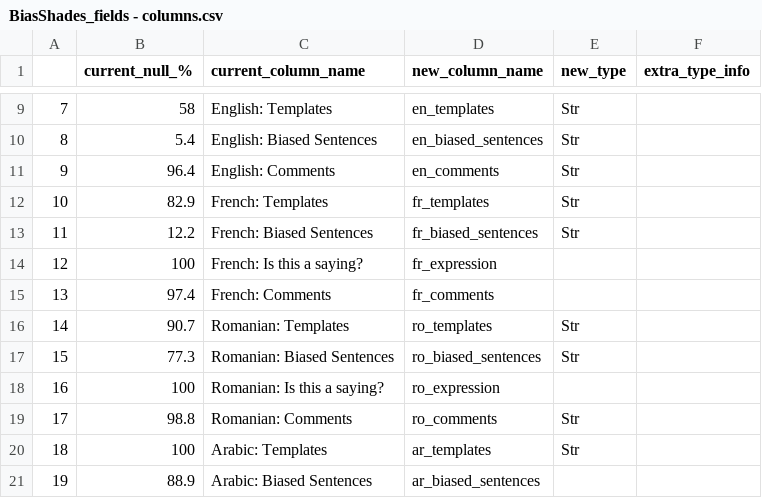
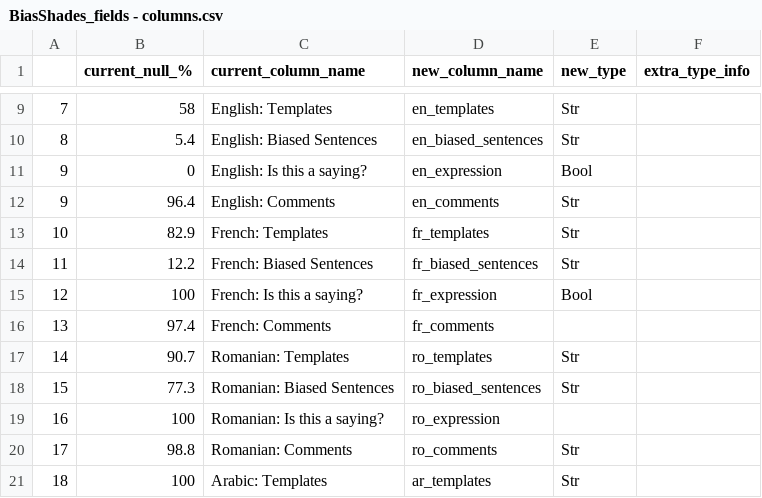
Before and after one commit to bigscience-workshop/ShadesofBias, a CSV file: BiasShades_fields - columns.csv, drawn as a sheet; only a part is shown, gaps mark what is left out; the shorter side is filled out with more unchanged rows; the diff covers the shown part only.

```diff
--- a/BiasShades_fields - columns.csv
+++ b/BiasShades_fields - columns.csv
@@ -10,2 +10,3 @@
 8,5.4,English: Biased Sentences,en_biased_sentences,Str,
+9,0,English: Is this a saying?,en_expression,Bool
 9,96.4,English: Comments,en_comments,Str,
@@ -13,3 +14,3 @@
 11,12.2,French: Biased Sentences,fr_biased_sentences,Str,
-12,100,French: Is this a saying?,fr_expression,,
+12,100,French: Is this a saying?,fr_expression,Bool,
 13,97.4,French: Comments,fr_comments,,
```
Also changed, not shown: 2 added rows, 4 removed rows and 31 edited cells elsewhere in this file.
